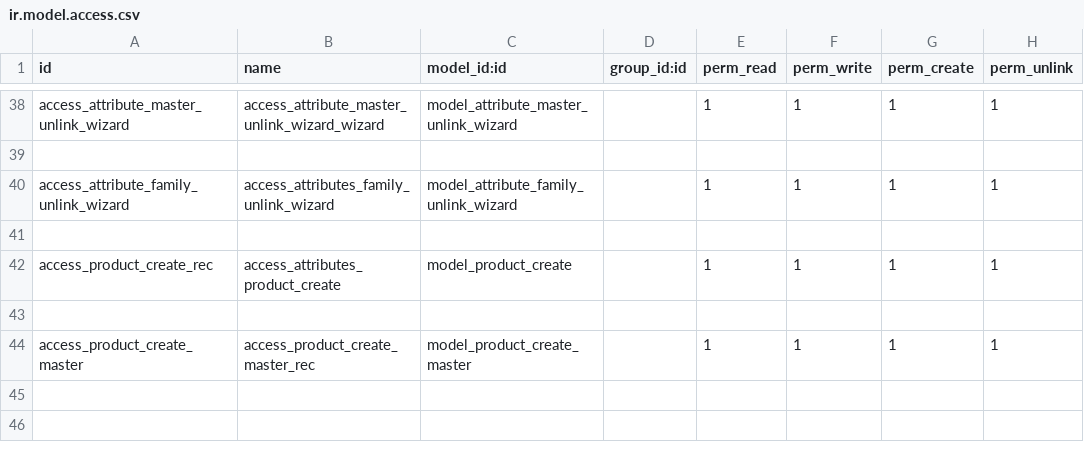
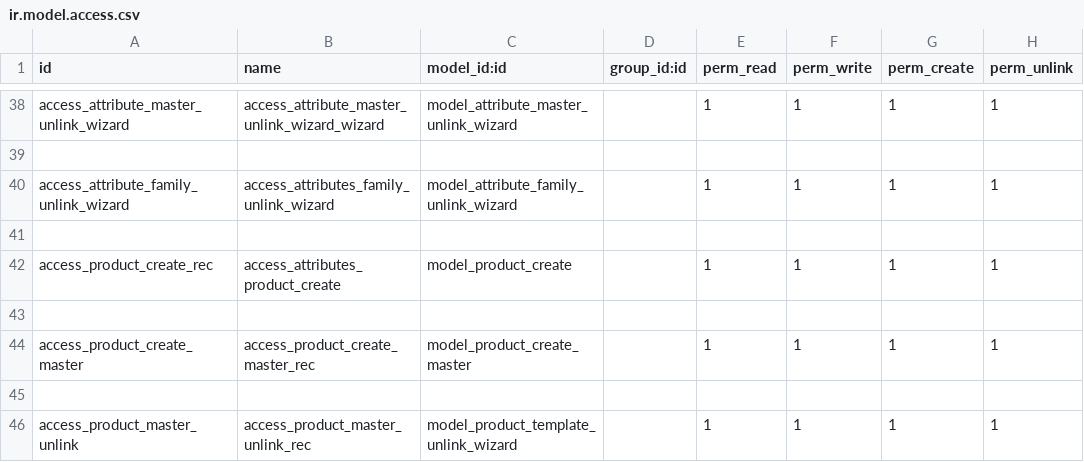
Before and after one commit to NavabrindDevops/odoopimdev, a CSV file: odoo/custom_addons/pim_ext/security/ir.model.access.csv, drawn as a sheet; only a part is shown, gaps mark what is left out; the diff names each change by its address in the sheet, - before the commit and + after, or states it on an @@ line.

Commit message:
kanban change,product split view, list view

```diff
--- a/odoo/custom_addons/pim_ext/security/ir.model.access.csv
+++ b/odoo/custom_addons/pim_ext/security/ir.model.access.csv
+row 45: (empty)
+row 46: access_product_master_unlink | access_product_master_unlink_rec | model_product_template_unlink_wizard |  | 1 | 1 | 1 | 1
```
Also changed, not shown: 9 other files.
